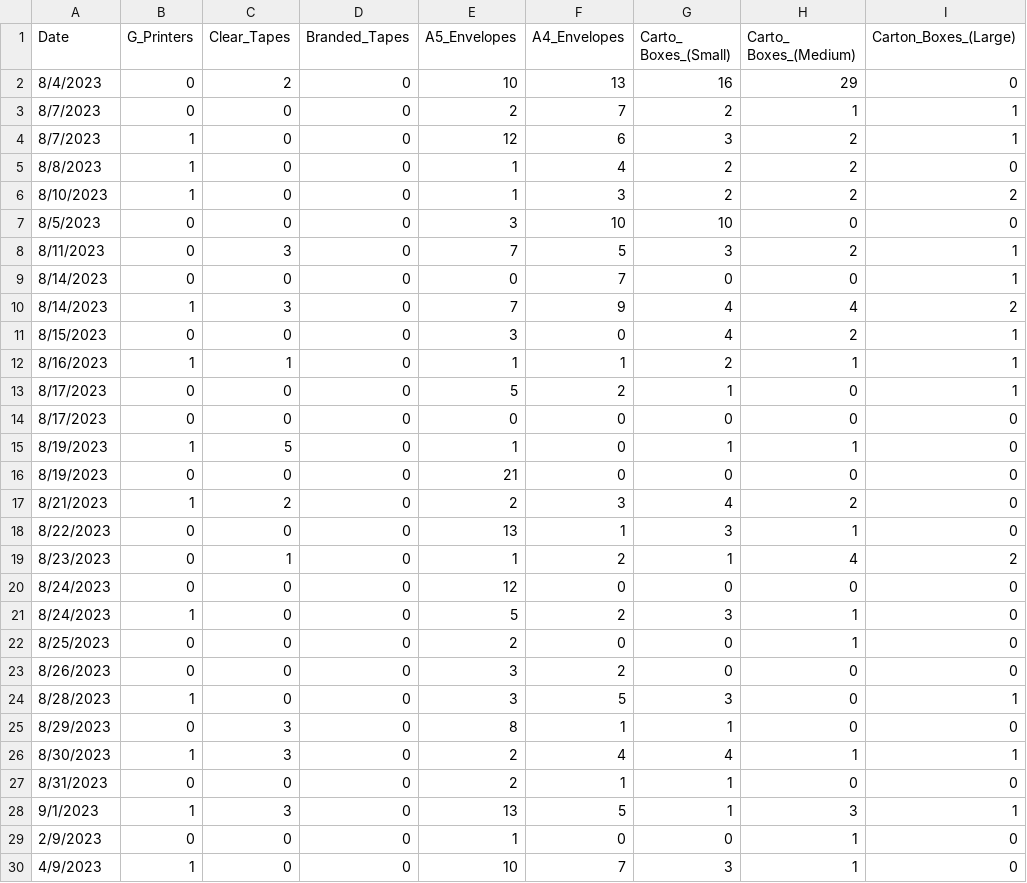
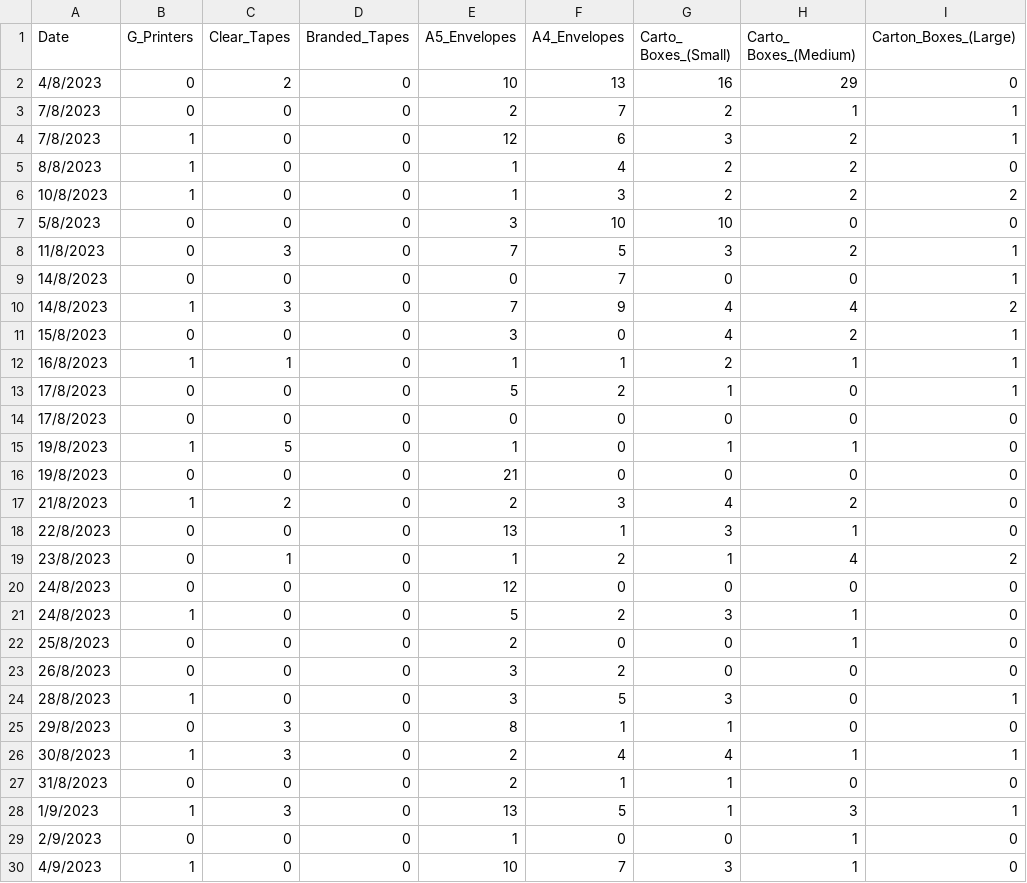
Before and after one commit to Nyotabenson/DILAGAIN-TECHNOLOGIES-Inventory-tracker-, a CSV file: general_outbound.csv, drawn as a sheet; only a part is shown; the diff covers the shown part only; the diff names each change by its address in the sheet, - before the commit and + after, or states it on an @@ line.

```diff
--- a/general_outbound.csv
+++ b/general_outbound.csv
-A2 (Date): 8/4/2023
+A2 (Date): 4/8/2023
-A3:A4 (Date): 8/7/2023
+A3:A4 (Date): 7/8/2023
-A6 (Date): 8/10/2023
+A6 (Date): 10/8/2023
-A7 (Date): 8/5/2023
+A7 (Date): 5/8/2023
-A8 (Date): 8/11/2023
+A8 (Date): 11/8/2023
-A9:A10 (Date): 8/14/2023
+A9:A10 (Date): 14/8/2023
-A11 (Date): 8/15/2023
+A11 (Date): 15/8/2023
-A12 (Date): 8/16/2023
+A12 (Date): 16/8/2023
-A13:A14 (Date): 8/17/2023
+A13:A14 (Date): 17/8/2023
-A15:A16 (Date): 8/19/2023
+A15:A16 (Date): 19/8/2023
-A17 (Date): 8/21/2023
+A17 (Date): 21/8/2023
-A18 (Date): 8/22/2023
+A18 (Date): 22/8/2023
-A19 (Date): 8/23/2023
+A19 (Date): 23/8/2023
-A20:A21 (Date): 8/24/2023
+A20:A21 (Date): 24/8/2023
-A22 (Date): 8/25/2023
+A22 (Date): 25/8/2023
-A23 (Date): 8/26/2023
+A23 (Date): 26/8/2023
-A24 (Date): 8/28/2023
+A24 (Date): 28/8/2023
-A25 (Date): 8/29/2023
+A25 (Date): 29/8/2023
-A26 (Date): 8/30/2023
+A26 (Date): 30/8/2023
-A27 (Date): 8/31/2023
+A27 (Date): 31/8/2023
-A28 (Date): 9/1/2023
+A28 (Date): 1/9/2023
```
Also changed, not shown: 28 edited cells elsewhere in this file, inbound.csv, outbound.csv, 1 other file.
